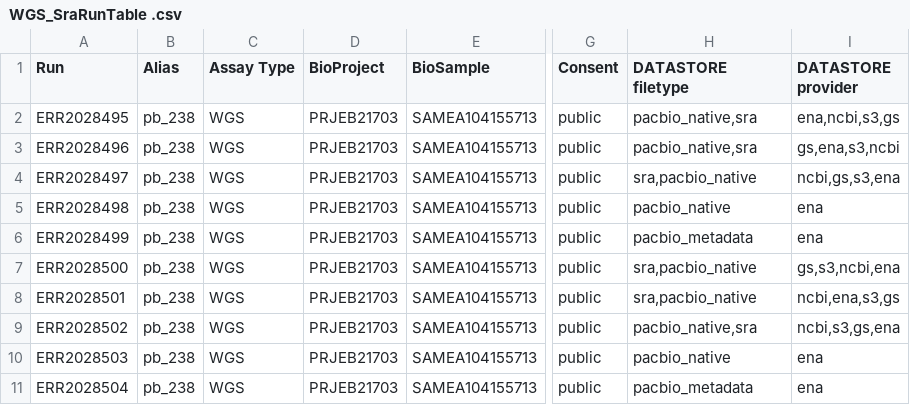
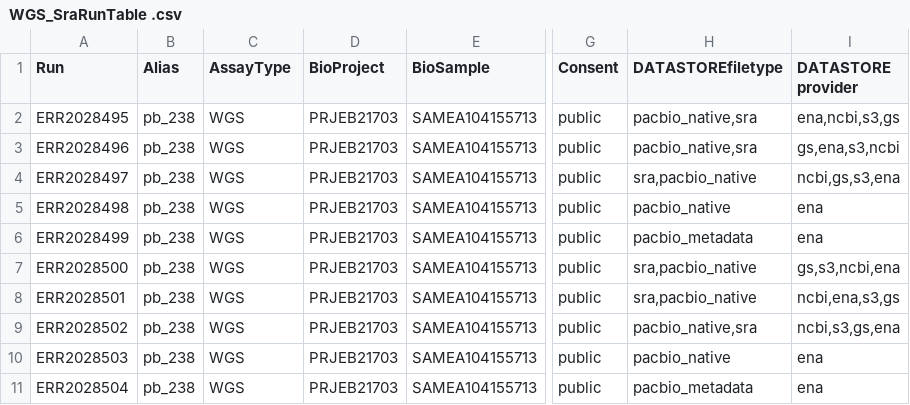
Before and after one commit to alvaannett/genome_analysis, a CSV file: data/meta_data/WGS_SraRunTable .csv, drawn as a sheet; only a part is shown, gaps mark what is left out; the diff names each change by its address in the sheet, - before the commit and + after, or states it on an @@ line.

Commit message:
Update WGS_SraRunTable .csv

```diff
--- a/data/meta_data/WGS_SraRunTable .csv
+++ b/data/meta_data/WGS_SraRunTable .csv
-C1: Assay Type
+C1: AssayType
-H1: DATASTORE filetype
+H1: DATASTOREfiletype
```
